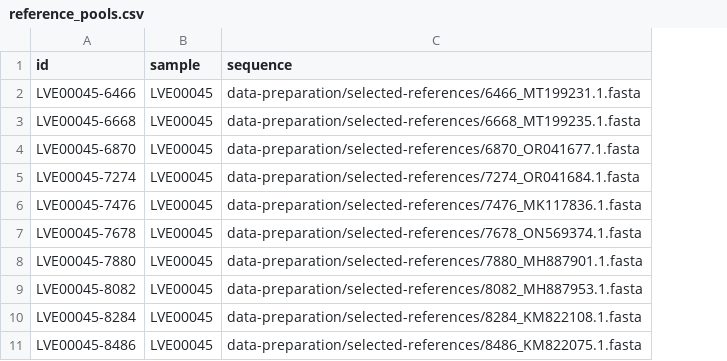
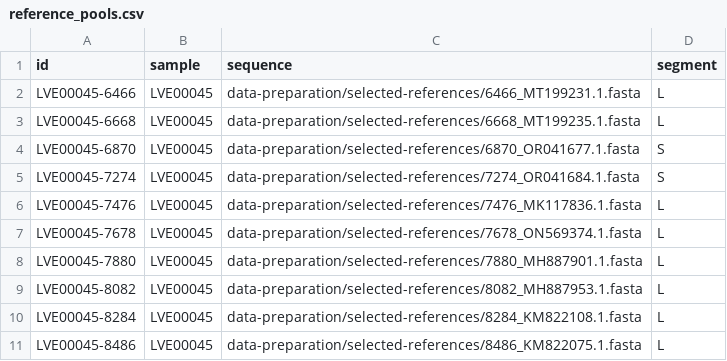
Before and after one commit to Joon-Klaps/nf-core-viralmetagenome-manuscript, a CSV file: analysis/benchmarking/00_reference_scaffolding/reference_pools.csv, drawn as a sheet; only a part is shown; the diff names each change by its address in the sheet, - before the commit and + after, or states it on an @@ line.

```diff
--- a/analysis/benchmarking/00_reference_scaffolding/reference_pools.csv
+++ b/analysis/benchmarking/00_reference_scaffolding/reference_pools.csv
+column D (segment), rows 2-11: L | L | S | S | L | L | L | L | L | L
```
Also changed, not shown: 7 other files.
